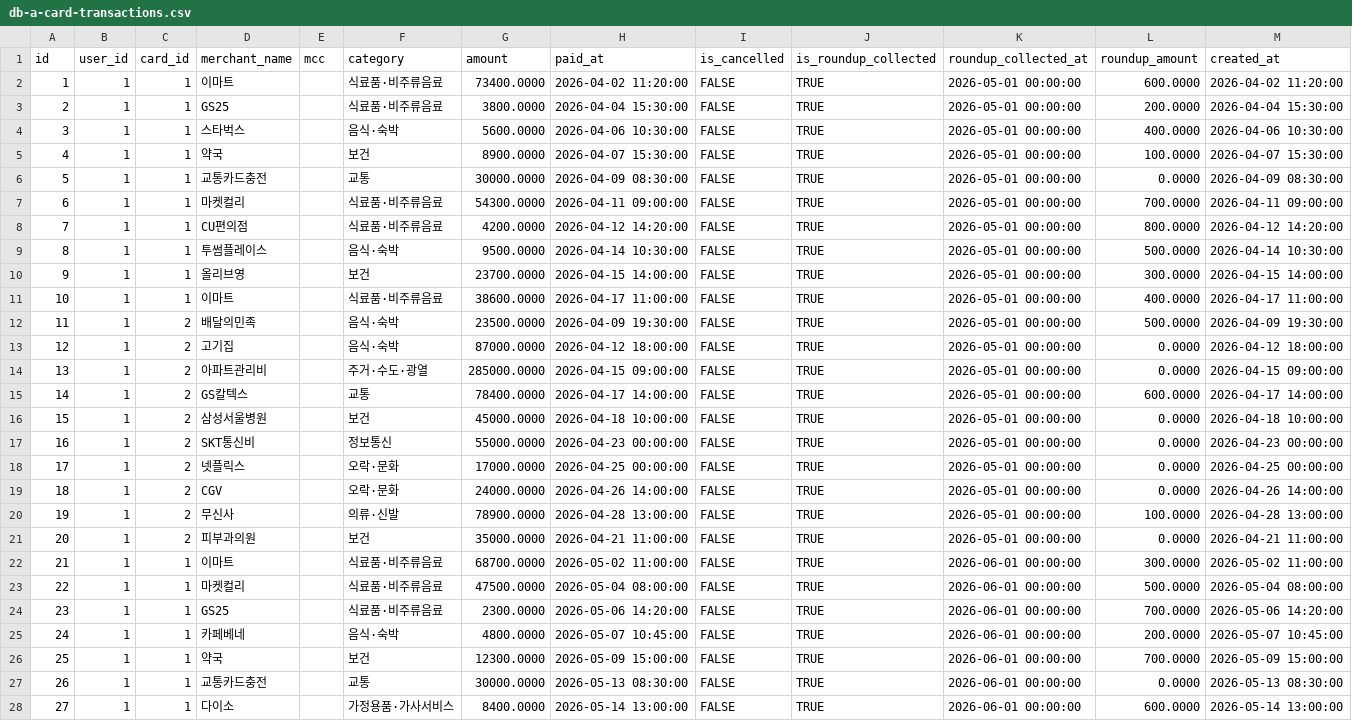
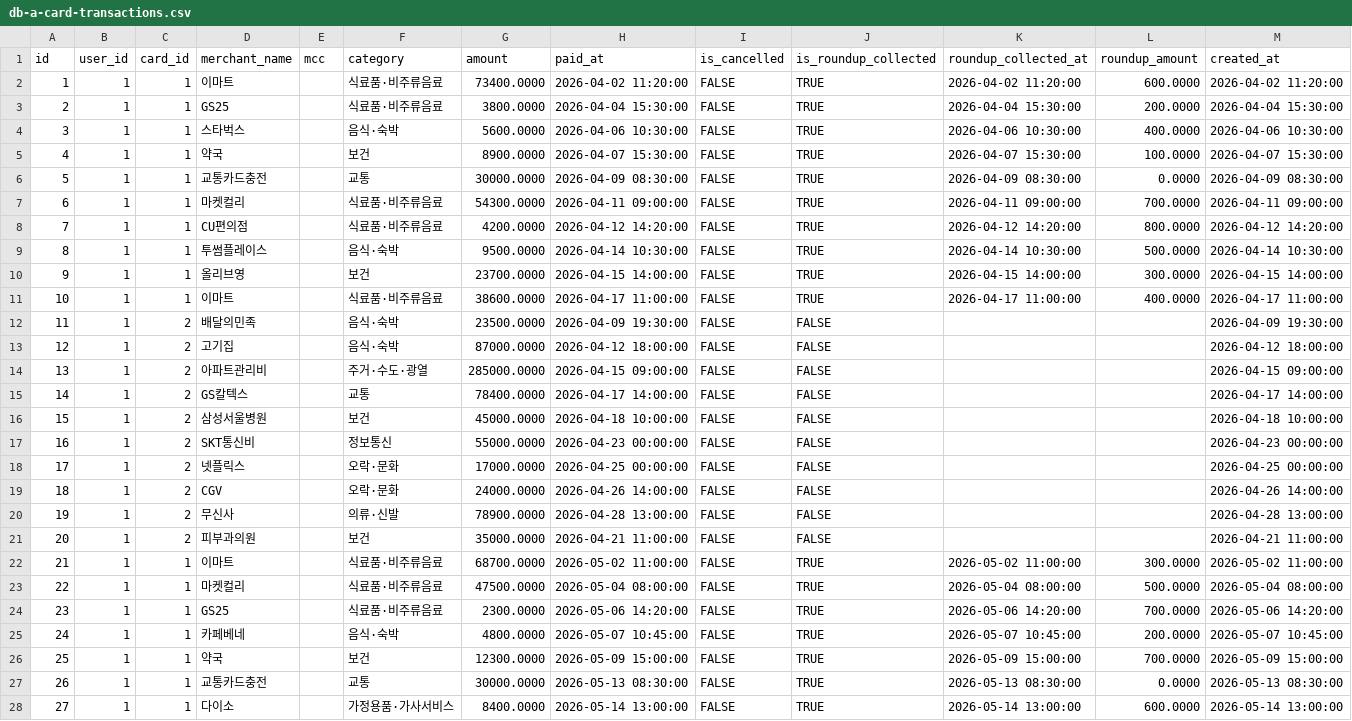
Before and after one commit to PocketStock-PDA/backend, a CSV file: scripts/persona/db-a-card-transactions.csv, drawn as a sheet; only a part is shown; the diff covers the shown part only.

```diff
--- a/scripts/persona/db-a-card-transactions.csv
+++ b/scripts/persona/db-a-card-transactions.csv
@@ -1,28 +1,28 @@
 id,user_id,card_id,merchant_name,mcc,category,amount,paid_at,is_cancelled,is_roundup_collected,roundup_collected_at,roundup_amount,created_at
-1,1,1,이마트,,식료품·비주류음료,73400.0000,2026-04-02 11:20:00,FALSE,TRUE,2026-05-01 00:00:00,600.0000,2026-04-02 11:20:00
-2,1,1,GS25,,식료품·비주류음료,3800.0000,2026-04-04 15:30:00,FALSE,TRUE,2026-05-01 00:00:00,200.0000,2026-04-04 15:30:00
-3,1,1,스타벅스,,음식·숙박,5600.0000,2026-04-06 10:30:00,FALSE,TRUE,2026-05-01 00:00:00,400.0000,2026-04-06 10:30:00
-4,1,1,약국,,보건,8900.0000,2026-04-07 15:30:00,FALSE,TRUE,2026-05-01 00:00:00,100.0000,2026-04-07 15:30:00
-5,1,1,교통카드충전,,교통,30000.0000,2026-04-09 08:30:00,FALSE,TRUE,2026-05-01 00:00:00,0.0000,2026-04-09 08:30:00
-6,1,1,마켓컬리,,식료품·비주류음료,54300.0000,2026-04-11 09:00:00,FALSE,TRUE,2026-05-01 00:00:00,700.0000,2026-04-11 09:00:00
-7,1,1,CU편의점,,식료품·비주류음료,4200.0000,2026-04-12 14:20:00,FALSE,TRUE,2026-05-01 00:00:00,800.0000,2026-04-12 14:20:00
-8,1,1,투썸플레이스,,음식·숙박,9500.0000,2026-04-14 10:30:00,FALSE,TRUE,2026-05-01 00:00:00,500.0000,2026-04-14 10:30:00
-9,1,1,올리브영,,보건,23700.0000,2026-04-15 14:00:00,FALSE,TRUE,2026-05-01 00:00:00,300.0000,2026-04-15 14:00:00
-10,1,1,이마트,,식료품·비주류음료,38600.0000,2026-04-17 11:00:00,FALSE,TRUE,2026-05-01 00:00:00,400.0000,2026-04-17 11:00:00
-11,1,2,배달의민족,,음식·숙박,23500.0000,2026-04-09 19:30:00,FALSE,TRUE,2026-05-01 00:00:00,500.0000,2026-04-09 19:30:00
-12,1,2,고기집,,음식·숙박,87000.0000,2026-04-12 18:00:00,FALSE,TRUE,2026-05-01 00:00:00,0.0000,2026-04-12 18:00:00
-13,1,2,아파트관리비,,주거·수도·광열,285000.0000,2026-04-15 09:00:00,FALSE,TRUE,2026-05-01 00:00:00,0.0000,2026-04-15 09:00:00
-14,1,2,GS칼텍스,,교통,78400.0000,2026-04-17 14:00:00,FALSE,TRUE,2026-05-01 00:00:00,600.0000,2026-04-17 14:00:00
-15,1,2,삼성서울병원,,보건,45000.0000,2026-04-18 10:00:00,FALSE,TRUE,2026-05-01 00:00:00,0.0000,2026-04-18 10:00:00
-16,1,2,SKT통신비,,정보통신,55000.0000,2026-04-23 00:00:00,FALSE,TRUE,2026-05-01 00:00:00,0.0000,2026-04-23 00:00:00
-17,1,2,넷플릭스,,오락·문화,17000.0000,2026-04-25 00:00:00,FALSE,TRUE,2026-05-01 00:00:00,0.0000,2026-04-25 00:00:00
-18,1,2,CGV,,오락·문화,24000.0000,2026-04-26 14:00:00,FALSE,TRUE,2026-05-01 00:00:00,0.0000,2026-04-26 14:00:00
-19,1,2,무신사,,의류·신발,78900.0000,2026-04-28 13:00:00,FALSE,TRUE,2026-05-01 00:00:00,100.0000,2026-04-28 13:00:00
-20,1,2,피부과의원,,보건,35000.0000,2026-04-21 11:00:00,FALSE,TRUE,2026-05-01 00:00:00,0.0000,2026-04-21 11:00:00
-21,1,1,이마트,,식료품·비주류음료,68700.0000,2026-05-02 11:00:00,FALSE,TRUE,2026-06-01 00:00:00,300.0000,2026-05-02 11:00:00
-22,1,1,마켓컬리,,식료품·비주류음료,47500.0000,2026-05-04 08:00:00,FALSE,TRUE,2026-06-01 00:00:00,500.0000,2026-05-04 08:00:00
-23,1,1,GS25,,식료품·비주류음료,2300.0000,2026-05-06 14:20:00,FALSE,TRUE,2026-06-01 00:00:00,700.0000,2026-05-06 14:20:00
-24,1,1,카페베네,,음식·숙박,4800.0000,2026-05-07 10:45:00,FALSE,TRUE,2026-06-01 00:00:00,200.0000,2026-05-07 10:45:00
-25,1,1,약국,,보건,12300.0000,2026-05-09 15:00:00,FALSE,TRUE,2026-06-01 00:00:00,700.0000,2026-05-09 15:00:00
-26,1,1,교통카드충전,,교통,30000.0000,2026-05-13 08:30:00,FALSE,TRUE,2026-06-01 00:00:00,0.0000,2026-05-13 08:30:00
-27,1,1,다이소,,가정용품·가사서비스,8400.0000,2026-05-14 13:00:00,FALSE,TRUE,2026-06-01 00:00:00,600.0000,2026-05-14 13:00:00
+1,1,1,이마트,,식료품·비주류음료,73400.0000,2026-04-02 11:20:00,FALSE,TRUE,2026-04-02 11:20:00,600.0000,2026-04-02 11:20:00
+2,1,1,GS25,,식료품·비주류음료,3800.0000,2026-04-04 15:30:00,FALSE,TRUE,2026-04-04 15:30:00,200.0000,2026-04-04 15:30:00
+3,1,1,스타벅스,,음식·숙박,5600.0000,2026-04-06 10:30:00,FALSE,TRUE,2026-04-06 10:30:00,400.0000,2026-04-06 10:30:00
+4,1,1,약국,,보건,8900.0000,2026-04-07 15:30:00,FALSE,TRUE,2026-04-07 15:30:00,100.0000,2026-04-07 15:30:00
+5,1,1,교통카드충전,,교통,30000.0000,2026-04-09 08:30:00,FALSE,TRUE,2026-04-09 08:30:00,0.0000,2026-04-09 08:30:00
+6,1,1,마켓컬리,,식료품·비주류음료,54300.0000,2026-04-11 09:00:00,FALSE,TRUE,2026-04-11 09:00:00,700.0000,2026-04-11 09:00:00
+7,1,1,CU편의점,,식료품·비주류음료,4200.0000,2026-04-12 14:20:00,FALSE,TRUE,2026-04-12 14:20:00,800.0000,2026-04-12 14:20:00
+8,1,1,투썸플레이스,,음식·숙박,9500.0000,2026-04-14 10:30:00,FALSE,TRUE,2026-04-14 10:30:00,500.0000,2026-04-14 10:30:00
+9,1,1,올리브영,,보건,23700.0000,2026-04-15 14:00:00,FALSE,TRUE,2026-04-15 14:00:00,300.0000,2026-04-15 14:00:00
+10,1,1,이마트,,식료품·비주류음료,38600.0000,2026-04-17 11:00:00,FALSE,TRUE,2026-04-17 11:00:00,400.0000,2026-04-17 11:00:00
+11,1,2,배달의민족,,음식·숙박,23500.0000,2026-04-09 19:30:00,FALSE,FALSE,,,2026-04-09 19:30:00
+12,1,2,고기집,,음식·숙박,87000.0000,2026-04-12 18:00:00,FALSE,FALSE,,,2026-04-12 18:00:00
+13,1,2,아파트관리비,,주거·수도·광열,285000.0000,2026-04-15 09:00:00,FALSE,FALSE,,,2026-04-15 09:00:00
+14,1,2,GS칼텍스,,교통,78400.0000,2026-04-17 14:00:00,FALSE,FALSE,,,2026-04-17 14:00:00
+15,1,2,삼성서울병원,,보건,45000.0000,2026-04-18 10:00:00,FALSE,FALSE,,,2026-04-18 10:00:00
+16,1,2,SKT통신비,,정보통신,55000.0000,2026-04-23 00:00:00,FALSE,FALSE,,,2026-04-23 00:00:00
+17,1,2,넷플릭스,,오락·문화,17000.0000,2026-04-25 00:00:00,FALSE,FALSE,,,2026-04-25 00:00:00
+18,1,2,CGV,,오락·문화,24000.0000,2026-04-26 14:00:00,FALSE,FALSE,,,2026-04-26 14:00:00
+19,1,2,무신사,,의류·신발,78900.0000,2026-04-28 13:00:00,FALSE,FALSE,,,2026-04-28 13:00:00
+20,1,2,피부과의원,,보건,35000.0000,2026-04-21 11:00:00,FALSE,FALSE,,,2026-04-21 11:00:00
+21,1,1,이마트,,식료품·비주류음료,68700.0000,2026-05-02 11:00:00,FALSE,TRUE,2026-05-02 11:00:00,300.0000,2026-05-02 11:00:00
+22,1,1,마켓컬리,,식료품·비주류음료,47500.0000,2026-05-04 08:00:00,FALSE,TRUE,2026-05-04 08:00:00,500.0000,2026-05-04 08:00:00
+23,1,1,GS25,,식료품·비주류음료,2300.0000,2026-05-06 14:20:00,FALSE,TRUE,2026-05-06 14:20:00,700.0000,2026-05-06 14:20:00
+24,1,1,카페베네,,음식·숙박,4800.0000,2026-05-07 10:45:00,FALSE,TRUE,2026-05-07 10:45:00,200.0000,2026-05-07 10:45:00
+25,1,1,약국,,보건,12300.0000,2026-05-09 15:00:00,FALSE,TRUE,2026-05-09 15:00:00,700.0000,2026-05-09 15:00:00
+26,1,1,교통카드충전,,교통,30000.0000,2026-05-13 08:30:00,FALSE,TRUE,2026-05-13 08:30:00,0.0000,2026-05-13 08:30:00
+27,1,1,다이소,,가정용품·가사서비스,8400.0000,2026-05-14 13:00:00,FALSE,TRUE,2026-05-14 13:00:00,600.0000,2026-05-14 13:00:00
```
Also changed, not shown: 53 edited cells elsewhere in this file, scripts/persona/db-b-cma-transactions.csv, scripts/persona/db-b-collection-settings.csv, 4 other files.
